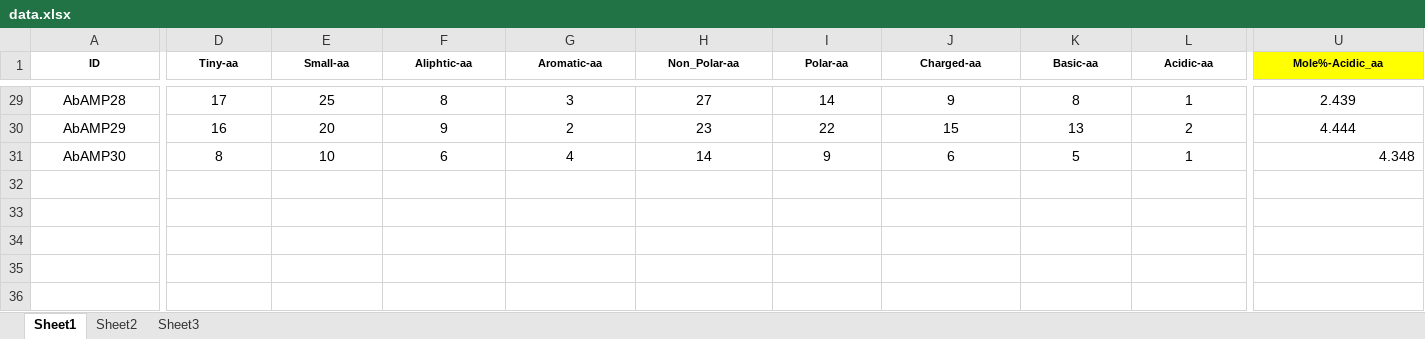
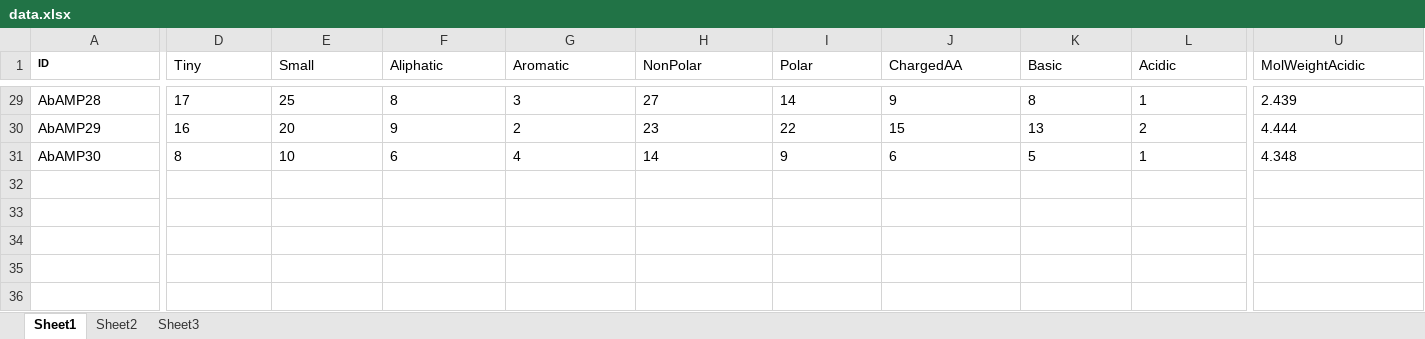
Before and after one commit to F-anwer/ampdb, an Excel workbook: ampdb/static/data.xlsx, sheet Sheet1, drawn as a sheet; only a part is shown, gaps mark what is left out; values as stored, in another font and other column widths than the file's, no borders; conditional formats not drawn; the diff covers the shown part only; the diff names each change by its address in the sheet, - before the commit and + after, or states it on an @@ line.

```diff
--- a/ampdb/static/data.xlsx (sheet Sheet1)
+++ b/ampdb/static/data.xlsx (sheet Sheet1)
-A1:U1 alignment: center
+A1:U1 alignment: left
-D1:U1 bold: on
+D1:U1 bold: off, text size: larger
-D1: Tiny-aa
+D1: Tiny
-E1: Small-aa
+E1: Small
-F1: Aliphtic-aa
+F1: Aliphatic
-G1: Aromatic-aa
+G1: Aromatic
-H1: Non_Polar-aa
+H1: NonPolar
-I1: Polar-aa
+I1: Polar
-J1: Charged-aa
+J1: ChargedAA
-K1: Basic-aa
+K1: Basic
-L1: Acidic-aa
+L1: Acidic
-U1: Mole%-Acidic_aa
+U1: MolWeightAcidic
-U1 fill: #FFFF00
+U1 fill: none
-A29:U30 alignment: center
+A29:U30 alignment: left
-A31:L31 alignment: center
+A31:L31 alignment: left
-U31 alignment: right
+U31 alignment: left
```
Also changed, not shown: 19 edited cells and cell formats elsewhere in this sheet, 5 other files.
